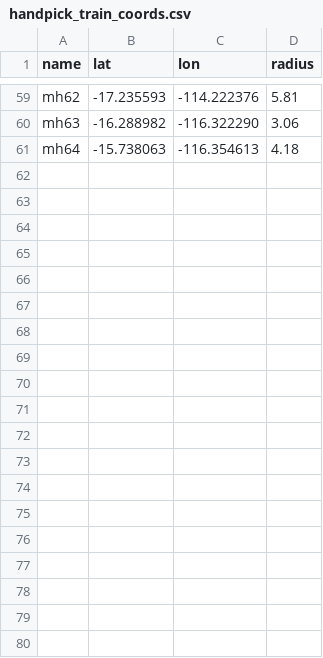
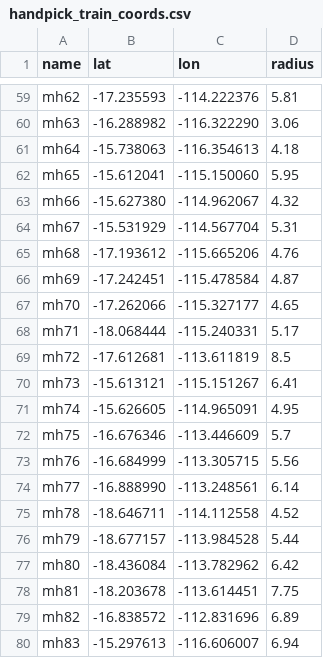
Before and after one commit to mawks12/seamount_picking, a CSV file: code/out/handpick_train_coords.csv, drawn as a sheet; only a part is shown, gaps mark what is left out; the diff covers the shown part only; the diff names each change by its address in the sheet, - before the commit and + after, or states it on an @@ line.

```diff
--- a/code/out/handpick_train_coords.csv
+++ b/code/out/handpick_train_coords.csv
+row 62: mh65 | -15.612041 | -115.150060 | 5.95
+row 63: mh66 | -15.627380 | -114.962067 | 4.32
+row 64: mh67 | -15.531929 | -114.567704 | 5.31
+row 65: mh68 | -17.193612 | -115.665206 | 4.76
+row 66: mh69 | -17.242451 | -115.478584 | 4.87
+row 67: mh70 | -17.262066 | -115.327177 | 4.65
+row 68: mh71 | -18.068444 | -115.240331 | 5.17
+row 69: mh72 | -17.612681 | -113.611819 | 8.5
+row 70: mh73 | -15.613121 | -115.151267 | 6.41
+row 71: mh74 | -15.626605 | -114.965091 | 4.95
+row 72: mh75 | -16.676346 | -113.446609 | 5.7
+row 73: mh76 | -16.684999 | -113.305715 | 5.56
+row 74: mh77 | -16.888990 | -113.248561 | 6.14
+row 75: mh78 | -18.646711 | -114.112558 | 4.52
+row 76: mh79 | -18.677157 | -113.984528 | 5.44
+row 77: mh80 | -18.436084 | -113.782962 | 6.42
+row 78: mh81 | -18.203678 | -113.614451 | 7.75
+row 79: mh82 | -16.838572 | -112.831696 | 6.89
+row 80: mh83 | -15.297613 | -116.606007 | 6.94
```
Also changed, not shown: 10 added rows elsewhere in this file, code/out/train_mounts.csv, 6 other files.
